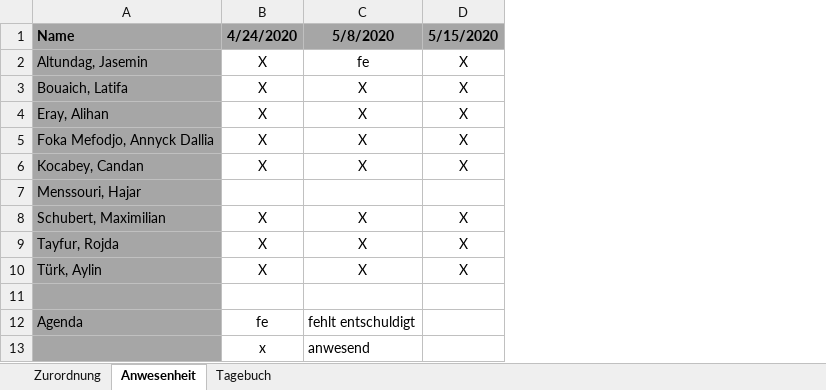
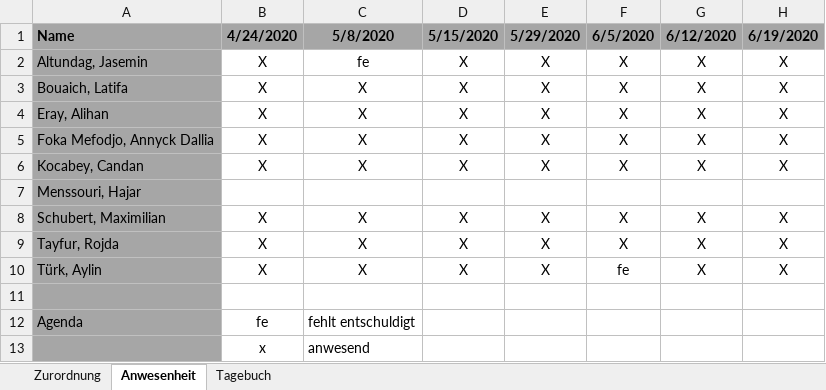
Before and after one commit to owronka/SubZeroMicroservices, an Excel workbook: doc/Zuordnung.xlsx, sheet Anwesenheit, drawn as a sheet; values as stored, in another font and other column widths than the file's, no borders; the diff names each change by its address in the sheet, - before the commit and + after, or states it on an @@ line.

```diff
--- a/doc/Zuordnung.xlsx (sheet Anwesenheit)
+++ b/doc/Zuordnung.xlsx (sheet Anwesenheit)
+column E (5/29/2020), rows 2-10: X | X | X | X | X |  | X | X | X
+column F (6/5/2020), rows 2-10: X | X | X | X | X |  | X | X | fe
+column G (6/12/2020), rows 2-10: X | X | X | X | X |  | X | X | X
+column H (6/19/2020), rows 2-10: X | X | X | X | X |  | X | X | X
```
Also changed, not shown: 7 other files.
